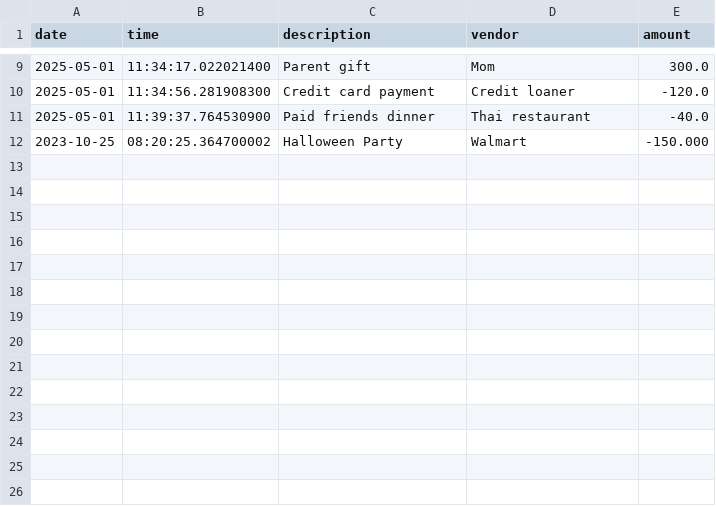
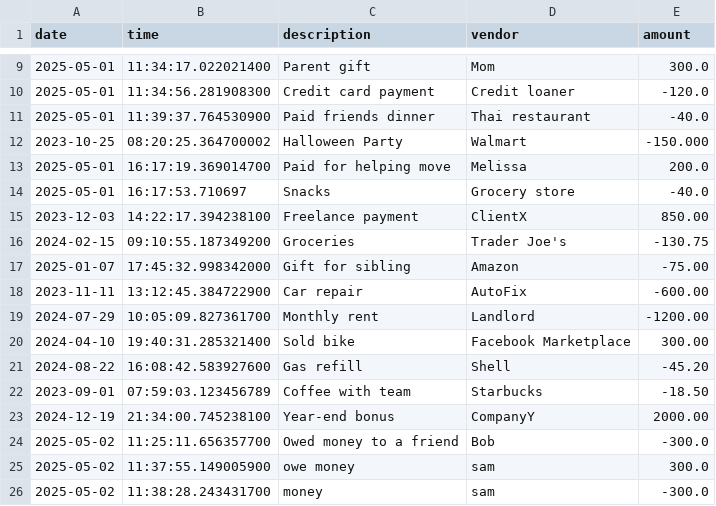
Before and after one commit to CitlaliNajera/BootcampNajera, a CSV file: Capstone1/src/main/resources/transactions.csv, drawn as a sheet; only a part is shown, gaps mark what is left out.

Commit message:
git stash

```diff
--- a/Capstone1/src/main/resources/transactions.csv
+++ b/Capstone1/src/main/resources/transactions.csv
@@ -12 +12,15 @@ date|time|description|vendor|amount
 2023-10-25|08:20:25.364700002|Halloween Party|Walmart|-150.000
+2025-05-01|16:17:19.369014700|Paid for helping move|Melissa|200.0
+2025-05-01|16:17:53.710697|Snacks|Grocery store|-40.0
+2023-12-03|14:22:17.394238100|Freelance payment|ClientX|850.00
+2024-02-15|09:10:55.187349200|Groceries|Trader Joe's|-130.75
+2025-01-07|17:45:32.998342000|Gift for sibling|Amazon|-75.00
+2023-11-11|13:12:45.384722900|Car repair|AutoFix|-600.00
+2024-07-29|10:05:09.827361700|Monthly rent|Landlord|-1200.00
+2024-04-10|19:40:31.285321400|Sold bike|Facebook Marketplace|300.00
+2024-08-22|16:08:42.583927600|Gas refill|Shell|-45.20
+2023-09-01|07:59:03.123456789|Coffee with team|Starbucks|-18.50
+2024-12-19|21:34:00.745238100|Year-end bonus|CompanyY|2000.00
+2025-05-02|11:25:11.656357700|Owed money to a friend|Bob|-300.0
+2025-05-02|11:37:55.149005900|owe money |sam|300.0
+2025-05-02|11:38:28.243431700|money |sam|-300.0
```
